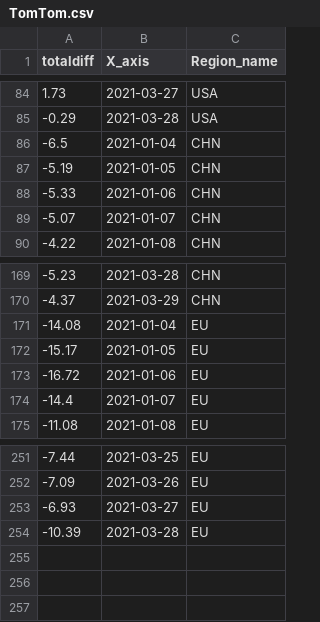
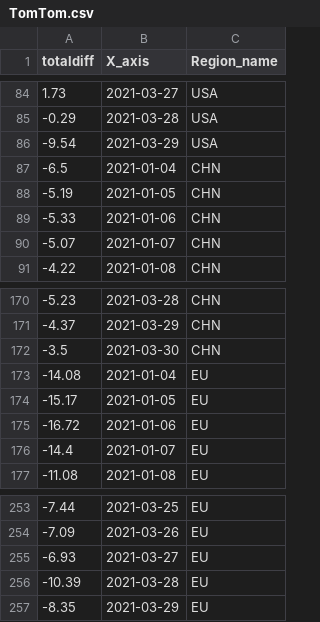
Before and after one commit to b9907051/iphone, a CSV file: static/data/TomTom.csv, drawn as a sheet; only a part is shown, gaps mark what is left out.

```diff
--- a/static/data/TomTom.csv
+++ b/static/data/TomTom.csv
@@ -85,2 +85,3 @@
 -0.29,2021-03-28,USA
+-9.54,2021-03-29,USA
 -6.5,2021-01-04,CHN
@@ -170,2 +171,3 @@
 -4.37,2021-03-29,CHN
+-3.5,2021-03-30,CHN
 -14.08,2021-01-04,EU
@@ -254 +256,2 @@
 -10.39,2021-03-28,EU
+-8.35,2021-03-29,EU
```
Also changed, not shown: static/data/Global_Mobility_Report.csv, static/data/Zhongguancun_V2.csv, 2 other files.
